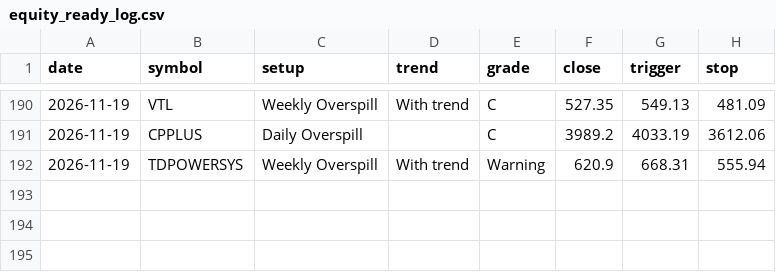
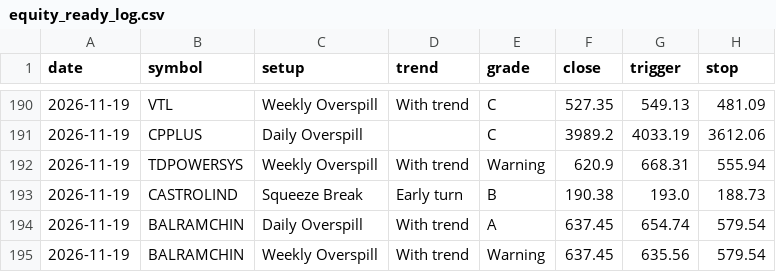
Before and after one commit to kapoorvivek4u-bit/TRENDFIRE_2.0, a CSV file: data/equity_ready_log.csv, drawn as a sheet; only a part is shown, gaps mark what is left out; the diff names each change by its address in the sheet, - before the commit and + after, or states it on an @@ line.

Commit message:
Equity scan 2026-11-19T06:40Z

```diff
--- a/data/equity_ready_log.csv
+++ b/data/equity_ready_log.csv
+row 193: 2026-11-19 | CASTROLIND | Squeeze Break | Early turn | B | 190.38 | 193.0 | 188.73
+row 194: 2026-11-19 | BALRAMCHIN | Daily Overspill | With trend | A | 637.45 | 654.74 | 579.54
+row 195: 2026-11-19 | BALRAMCHIN | Weekly Overspill | With trend | Warning | 637.45 | 635.56 | 579.54
```
Also changed, not shown: 3 other files.
